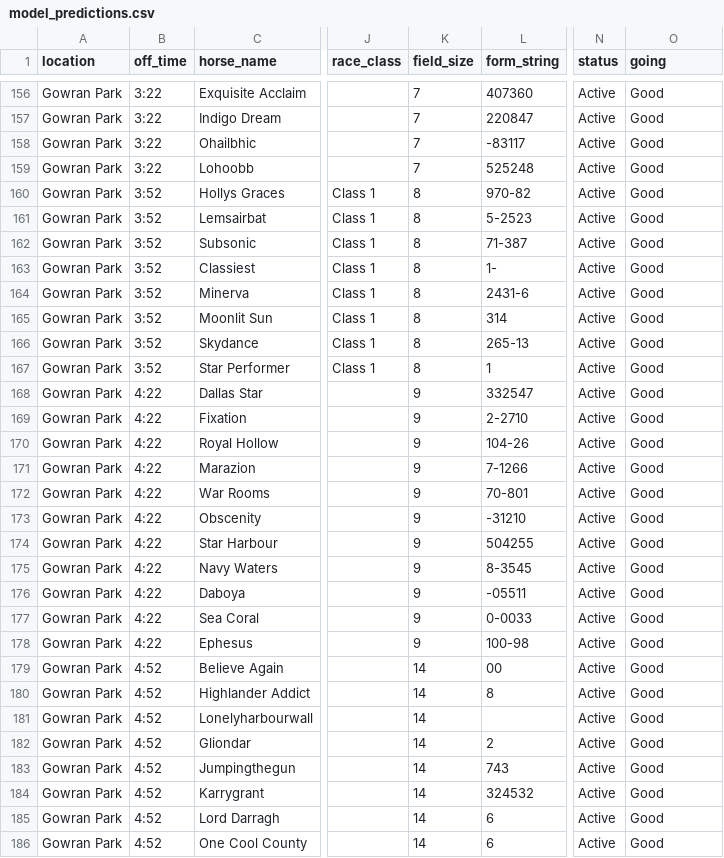
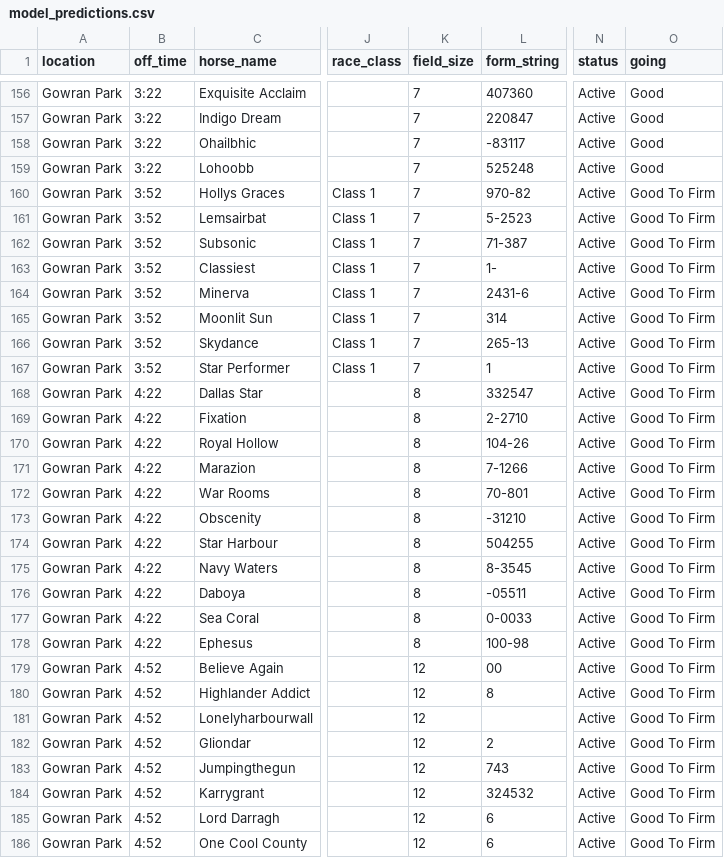
Before and after one commit to mted25/horse-racing-ai, a CSV file: model_predictions.csv, drawn as a sheet; only a part is shown, gaps mark what is left out; the diff covers the shown part only; the diff names each change by its address in the sheet, - before the commit and + after, or states it on an @@ line.

```diff
--- a/model_predictions.csv
+++ b/model_predictions.csv
-K160:K167 (field_size): 8
+K160:K167 (field_size): 7
-O160:O186 (going): Good
+O160:O186 (going): Good To Firm
-K168:K178 (field_size): 9
+K168:K178 (field_size): 8
-K179:K186 (field_size): 14
+K179:K186 (field_size): 12
```
Also changed, not shown: 123 edited cells elsewhere in this file.
